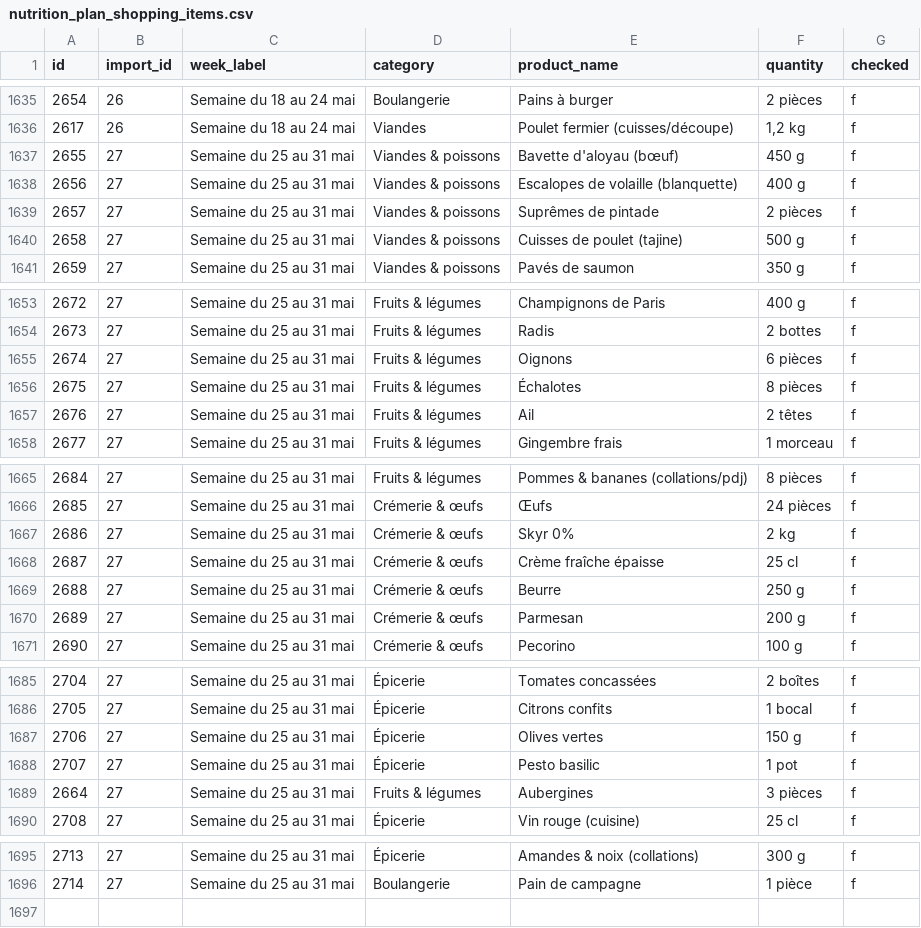
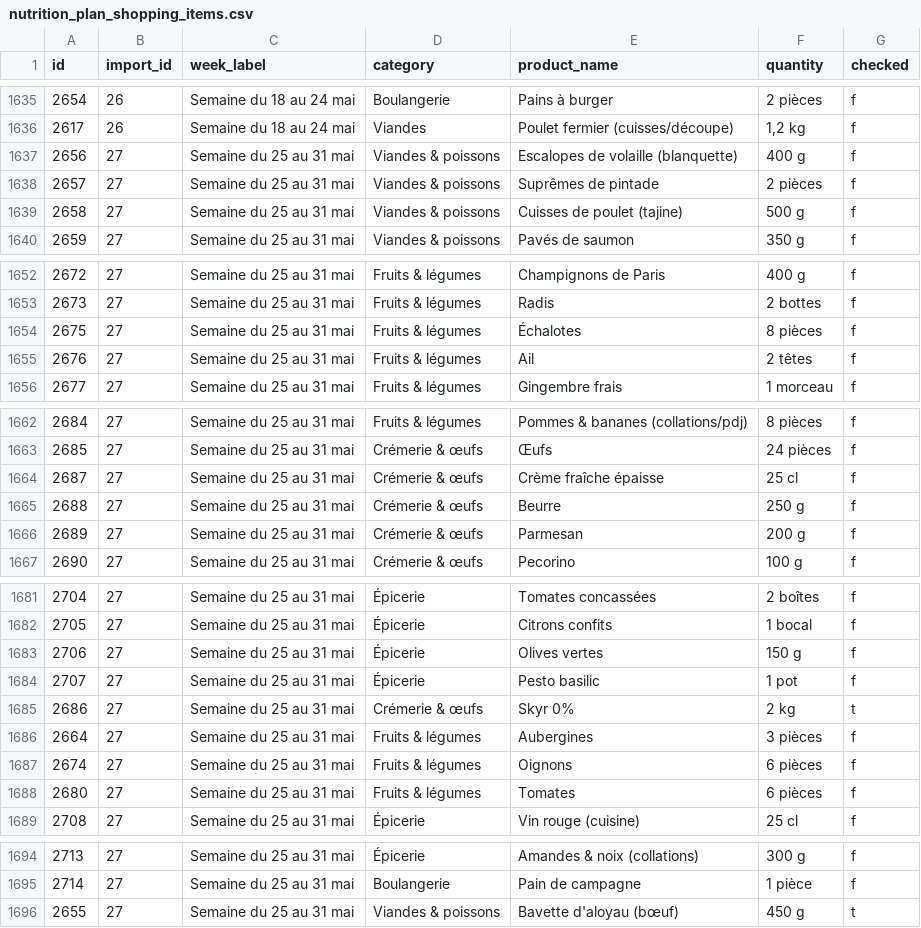
Before and after one commit to MiyasaKi09/garde-manger-app, a CSV file: supabase/exports/latest/csv/nutrition_plan_shopping_items.csv, drawn as a sheet; only a part is shown, gaps mark what is left out; removed rows and columns are numbered as before the commit, all else as after; the diff names each change by its address in the sheet, - before the commit and + after, or states it on an @@ line.

```diff
--- a/supabase/exports/latest/csv/nutrition_plan_shopping_items.csv
+++ b/supabase/exports/latest/csv/nutrition_plan_shopping_items.csv
-row 1637: 2655 | 27 | Semaine du 25 au 31 mai | Viandes & poissons | Bavette d'aloyau (bœuf) | 450 g | f
-row 1667: 2686 | 27 | Semaine du 25 au 31 mai | Crémerie & œufs | Skyr 0% | 2 kg | f
+row 1685: 2686 | 27 | Semaine du 25 au 31 mai | Crémerie & œufs | Skyr 0% | 2 kg | t
@@ row 1655 moved to row 1687: 2674 @@
@@ row 1661 moved to row 1688: 2680 @@
+row 1696: 2655 | 27 | Semaine du 25 au 31 mai | Viandes & poissons | Bavette d'aloyau (bœuf) | 450 g | t
```
Also changed, not shown: supabase/exports/latest/csv/inventory_lots.csv, 2 other files.
